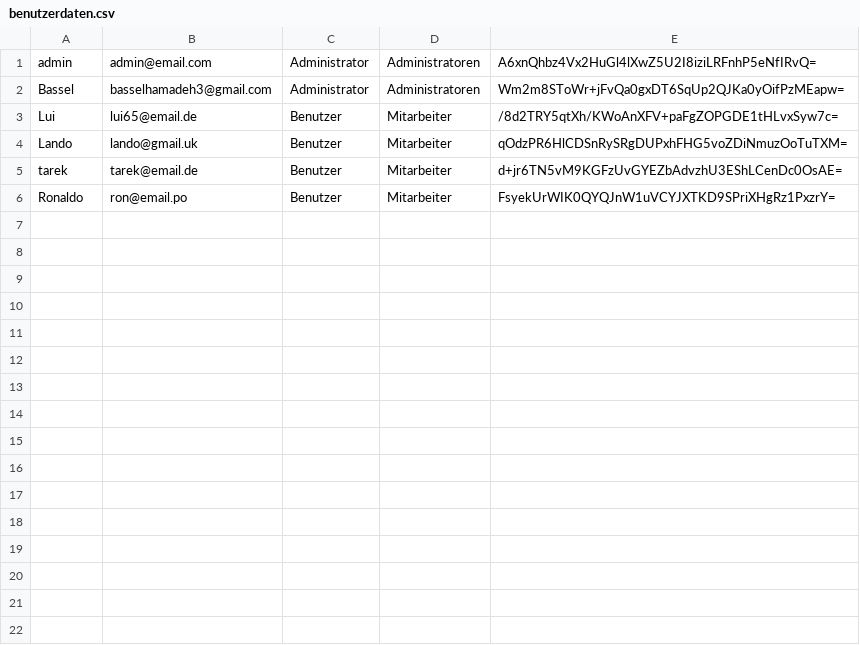
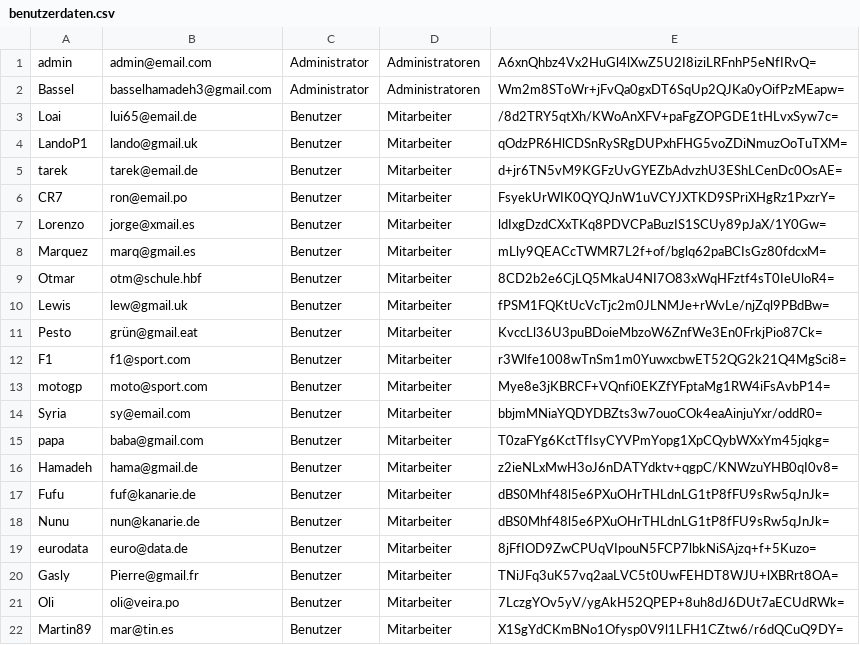
Before and after one commit to BasselHamadeh/XML-Validator-Frontend, a CSV file: public/ressources/benutzerdaten.csv, drawn as a sheet.

```diff
--- a/public/ressources/benutzerdaten.csv
+++ b/public/ressources/benutzerdaten.csv
@@ -2,5 +2,21 @@ admin,admin@email.com,Administrator,Administratoren,A6xnQhbz4Vx2HuGl4lXwZ5U2I8iz
 Bassel,basselhamadeh3@gmail.com,Administrator,Administratoren,Wm2m8SToWr+jFvQa0gxDT6SqUp2QJKa0yOifPzMEapw=
-Lui,lui65@email.de,Benutzer,Mitarbeiter,/8d2TRY5qtXh/KWoAnXFV+paFgZOPGDE1tHLvxSyw7c=
-Lando,lando@gmail.uk,Benutzer,Mitarbeiter,qOdzPR6HlCDSnRySRgDUPxhFHG5voZDiNmuzOoTuTXM=
+Loai,lui65@email.de,Benutzer,Mitarbeiter,/8d2TRY5qtXh/KWoAnXFV+paFgZOPGDE1tHLvxSyw7c=
+LandoP1,lando@gmail.uk,Benutzer,Mitarbeiter,qOdzPR6HlCDSnRySRgDUPxhFHG5voZDiNmuzOoTuTXM=
 tarek,tarek@email.de,Benutzer,Mitarbeiter,d+jr6TN5vM9KGFzUvGYEZbAdvzhU3EShLCenDc0OsAE=
-Ronaldo,ron@email.po,Benutzer,Mitarbeiter,FsyekUrWIK0QYQJnW1uVCYJXTKD9SPriXHgRz1PxzrY=
+CR7,ron@email.po,Benutzer,Mitarbeiter,FsyekUrWIK0QYQJnW1uVCYJXTKD9SPriXHgRz1PxzrY=
+Lorenzo,jorge@xmail.es,Benutzer,Mitarbeiter,ldIxgDzdCXxTKq8PDVCPaBuzIS1SCUy89pJaX/1Y0Gw=
+Marquez,marq@gmail.es,Benutzer,Mitarbeiter,mLly9QEACcTWMR7L2f+of/bglq62paBCIsGz80fdcxM=
+Otmar,otm@schule.hbf,Benutzer,Mitarbeiter,8CD2b2e6CjLQ5MkaU4NI7O83xWqHFztf4sT0IeUloR4=
+Lewis,lew@gmail.uk,Benutzer,Mitarbeiter,fPSM1FQKtUcVcTjc2m0JLNMJe+rWvLe/njZql9PBdBw=
+Pesto,grün@gmail.eat,Benutzer,Mitarbeiter,KvccLl36U3puBDoieMbzoW6ZnfWe3En0FrkjPio87Ck=
+F1,f1@sport.com,Benutzer,Mitarbeiter,r3Wlfe1008wTnSm1m0YuwxcbwET52QG2k21Q4MgSci8=
+motogp,moto@sport.com,Benutzer,Mitarbeiter,Mye8e3jKBRCF+VQnfi0EKZfYFptaMg1RW4iFsAvbP14=
+Syria,sy@email.com,Benutzer,Mitarbeiter,bbjmMNiaYQDYDBZts3w7ouoCOk4eaAinjuYxr/oddR0=
+papa,baba@gmail.com,Benutzer,Mitarbeiter,T0zaFYg6KctTfIsyCYVPmYopg1XpCQybWXxYm45jqkg=
+Hamadeh,hama@gmail.de,Benutzer,Mitarbeiter,z2ieNLxMwH3oJ6nDATYdktv+qgpC/KNWzuYHB0qI0v8=
+Fufu,fuf@kanarie.de,Benutzer,Mitarbeiter,dBS0Mhf48l5e6PXuOHrTHLdnLG1tP8fFU9sRw5qJnJk=
+Nunu,nun@kanarie.de,Benutzer,Mitarbeiter,dBS0Mhf48l5e6PXuOHrTHLdnLG1tP8fFU9sRw5qJnJk=
+eurodata,euro@data.de,Benutzer,Mitarbeiter,8jFfIOD9ZwCPUqVIpouN5FCP7lbkNiSAjzq+f+5Kuzo=
+Gasly,Pierre@gmail.fr,Benutzer,Mitarbeiter,TNiJFq3uK57vq2aaLVC5t0UwFEHDT8WJU+lXBRrt8OA=
+Oli,oli@veira.po,Benutzer,Mitarbeiter,7LczgYOv5yV/ygAkH52QPEP+8uh8dJ6DUt7aECUdRWk=
+Martin89,mar@tin.es,Benutzer,Mitarbeiter,X1SgYdCKmBNo1Ofysp0V9l1LFH1CZtw6/r6dQCuQ9DY=
```
Also changed, not shown: 4 other files.
